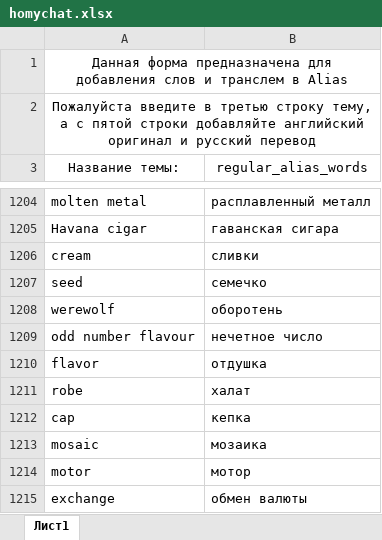
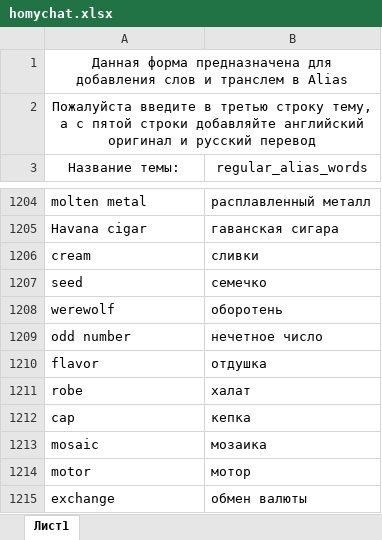
Before and after one commit to AleksandrTsimbulov/homydev, an Excel workbook: extracter/homychat.xlsx, sheet Лист1, drawn as a sheet; only a part is shown, gaps mark what is left out; values as stored, in another font and other column widths than the file's, no borders; the diff names each change by its address in the sheet, - before the commit and + after, or states it on an @@ line.

```diff
--- a/extracter/homychat.xlsx (sheet Лист1)
+++ b/extracter/homychat.xlsx (sheet Лист1)
-A1209 (Название темы:): odd number flavour
+A1209 (Название темы:): odd number
```
Also changed, not shown: 9 other files.
